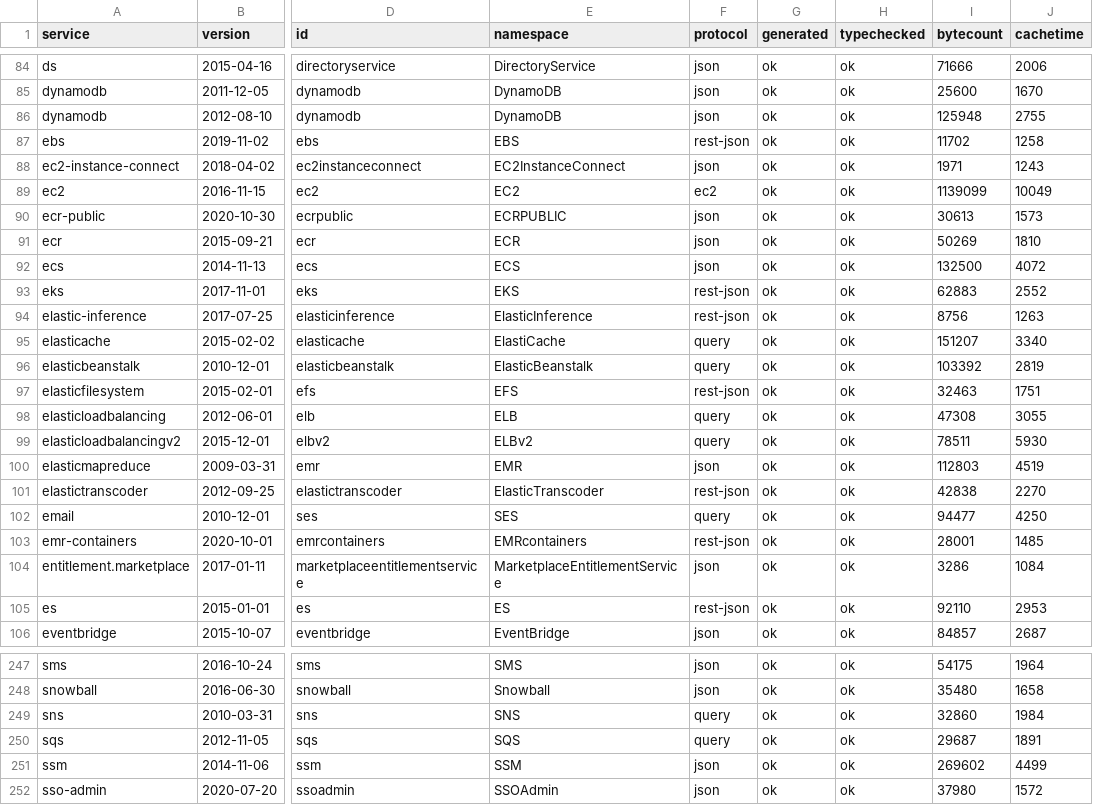
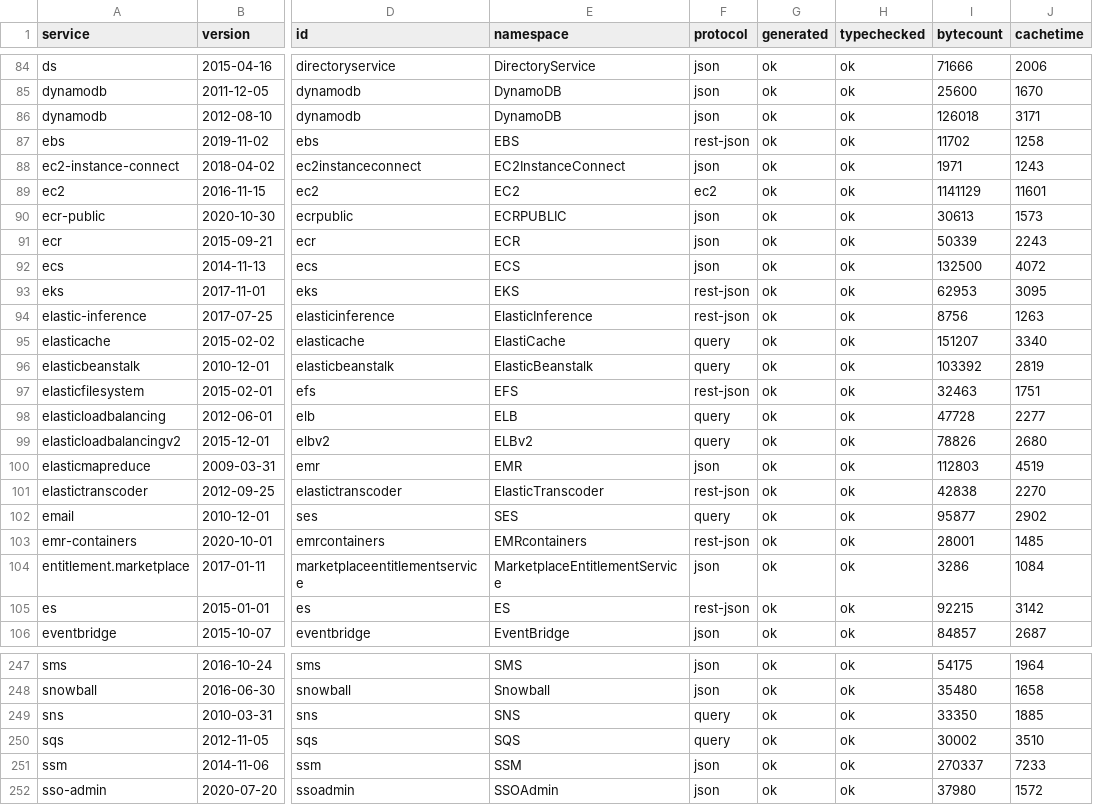
Before and after one commit to cloudydeno/deno-aws_api, a CSV file: grid-services.csv, drawn as a sheet; only a part is shown, gaps mark what is left out; the diff covers the shown part only; the diff names each change by its address in the sheet, - before the commit and + after, or states it on an @@ line.

```diff
--- a/grid-services.csv
+++ b/grid-services.csv
-I86 (bytecount): 125948
+I86 (bytecount): 126018
-J86 (cachetime): 2755
+J86 (cachetime): 3171
-I89 (bytecount): 1139099
+I89 (bytecount): 1141129
-J89 (cachetime): 10049
+J89 (cachetime): 11601
-I91 (bytecount): 50269
+I91 (bytecount): 50339
-J91 (cachetime): 1810
+J91 (cachetime): 2243
-I93 (bytecount): 62883
+I93 (bytecount): 62953
-J93 (cachetime): 2552
+J93 (cachetime): 3095
-I98 (bytecount): 47308
+I98 (bytecount): 47728
-J98 (cachetime): 3055
+J98 (cachetime): 2277
-I99 (bytecount): 78511
+I99 (bytecount): 78826
-J99 (cachetime): 5930
+J99 (cachetime): 2680
-I102 (bytecount): 94477
+I102 (bytecount): 95877
-J102 (cachetime): 4250
+J102 (cachetime): 2902
-I105 (bytecount): 92110
+I105 (bytecount): 92215
-J105 (cachetime): 2953
+J105 (cachetime): 3142
-I249 (bytecount): 32860
+I249 (bytecount): 33350
-J249 (cachetime): 1984
+J249 (cachetime): 1885
-I250 (bytecount): 29687
+I250 (bytecount): 30002
-J250 (cachetime): 1891
+J250 (cachetime): 3510
-I251 (bytecount): 269602
+I251 (bytecount): 270337
-J251 (cachetime): 4499
+J251 (cachetime): 7233
```
Also changed, not shown: 28 edited cells elsewhere in this file, 29 other files.
